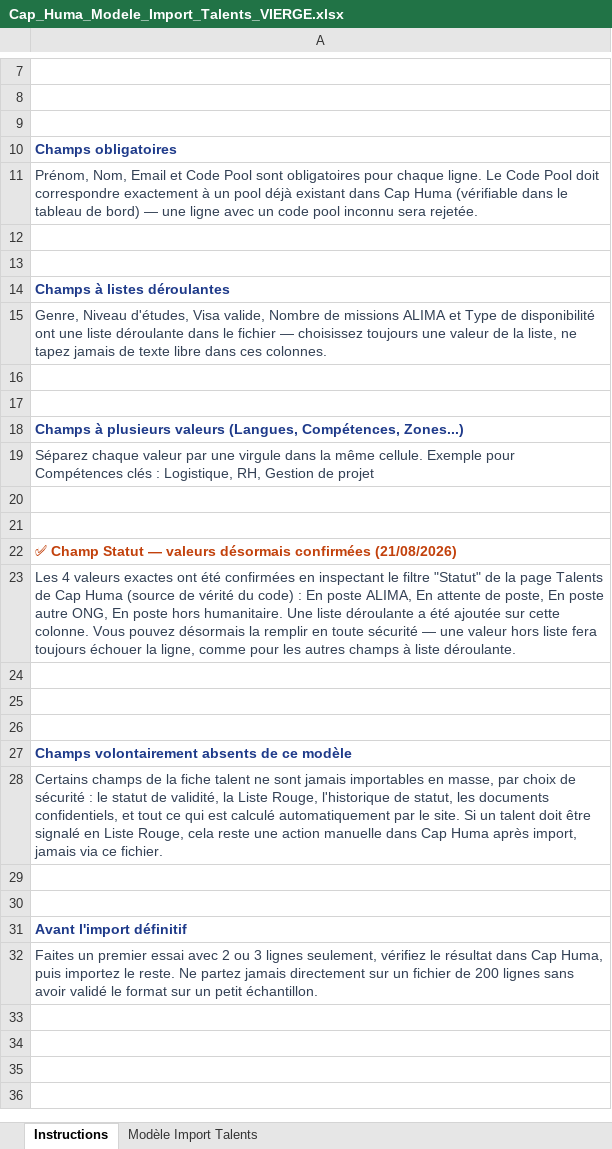
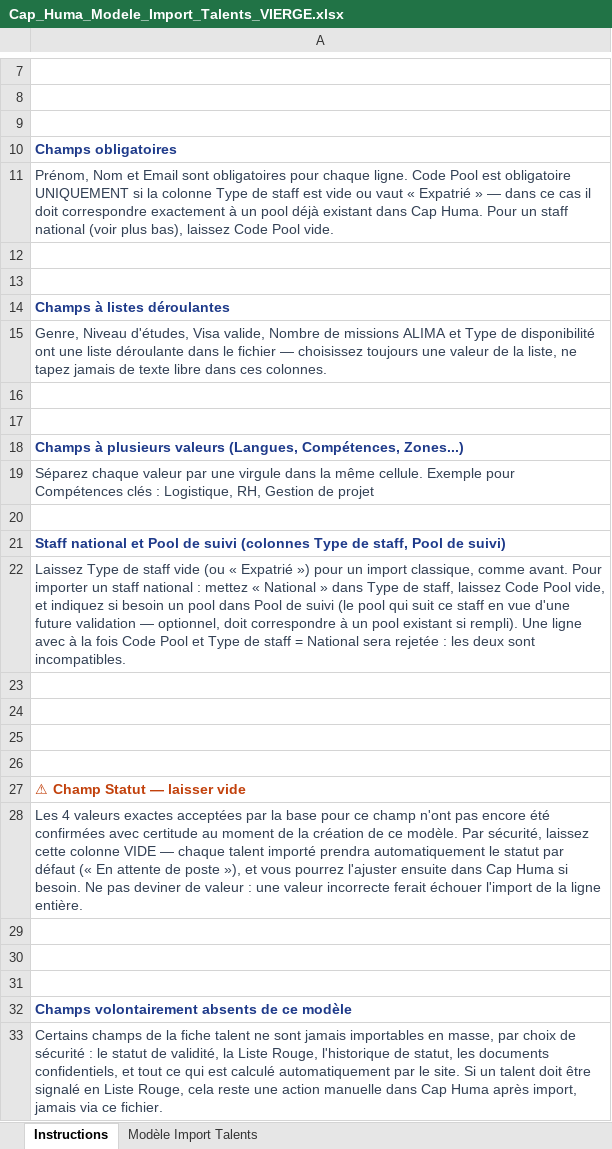
Before and after one commit to pauldiouf-arch/caphuma, an Excel workbook: templates/Cap_Huma_Modele_Import_Talents_VIERGE.xlsx, sheet Instructions, drawn as a sheet; only a part is shown, gaps mark what is left out; the shorter side is filled out with more unchanged rows; values as stored, in another font and other column widths than the file's, no borders; addresses are those after the commit; the diff names each change by its address in the sheet, - before the commit and + after, or states it on an @@ line.

```diff
--- a/templates/Cap_Huma_Modele_Import_Talents_VIERGE.xlsx (sheet Instructions)
+++ b/templates/Cap_Huma_Modele_Import_Talents_VIERGE.xlsx (sheet Instructions)
-A11: Prénom, Nom, Email et Code Pool sont obligatoires pour chaque ligne. Le Code Pool doit correspondre exactement à un pool déjà existant dans Cap Huma (vérifiable dans le tableau de bord) — une ligne avec un code pool inconnu sera rejetée.
+A11: Prénom, Nom et Email sont obligatoires pour chaque ligne. Code Pool est obligatoire UNIQUEMENT si la colonne Type de staff est vide ou vaut « Expatrié » — dans ce cas il doit correspondre exactement à un pool déjà existant dans Cap Huma. Pour un staff national (voir plus bas), laissez Code Pool vide.
+row 21: Staff national et Pool de suivi (colonnes Type de staff, Pool de suivi)
+row 22: Laissez Type de staff vide (ou « Expatrié ») pour un import classique, comme avant. Pour importer un staff national : mettez « National » dans Type de staff, laissez Code Pool vide, et indiquez si besoin un pool dans Pool de suivi (le pool qui suit ce staff en vue d'une future validation — optionnel, doit correspondre à un pool existant si rempli). Une ligne avec à la fois Code Pool et Type de staff = National sera rejetée : les deux sont incompatibles.
+row 24: (empty)
+row 25: (empty)
+row 26: (empty)
-A27: ✅ Champ Statut — valeurs désormais confirmées (21/08/2026)
+A27: ⚠ Champ Statut — laisser vide
-A28: …valeurs exactes ont été confirmées en inspectant le filtre "Statut" de la page Talents de Cap Huma (source de vérité du code) : En poste ALIMA, En attente de poste, En poste autre ONG, En poste hors humanitaire. Une liste déroulante a été ajoutée sur cette colonne. Vous pouvez désormais la remplir en toute sécurité — une valeur hors liste fera toujours échouer la ligne, comme pour les autres champs à liste déroulante.
+A28: …valeurs exactes acceptées par la base pour ce champ n'ont pas encore été confirmées avec certitude au moment de la création de ce modèle. Par sécurité, laissez cette colonne VIDE — chaque talent importé prendra automatiquement le statut par défaut (« En attente de poste »), et vous pourrez l'ajuster ensuite dans Cap Huma si besoin. Ne pas deviner de valeur : une valeur incorrecte ferait échouer l'import de la ligne entière.
```
Also changed, not shown: sheet Modèle Import Talents, 2 other files.
